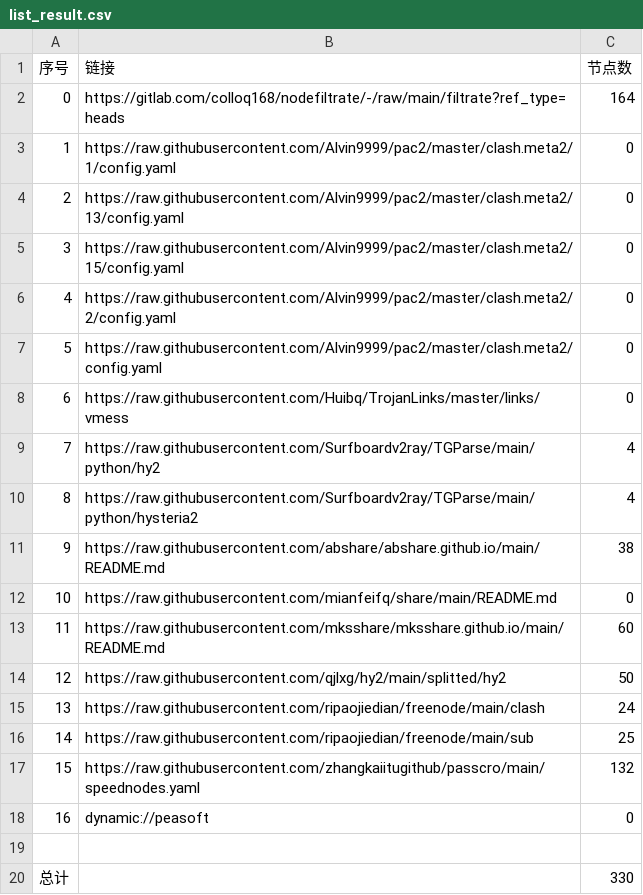
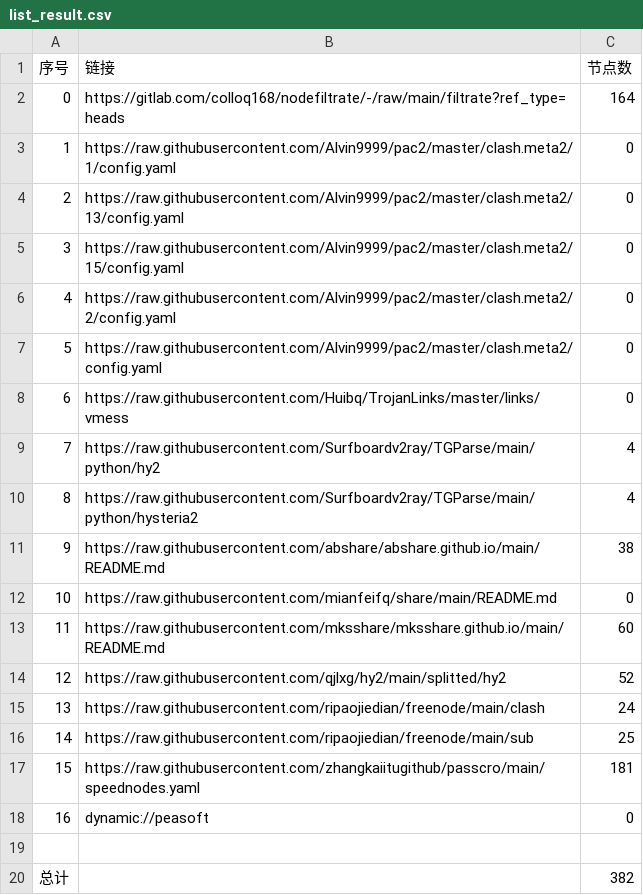
Before and after one commit to selinahair/NoMoreWalls, a CSV file: list_result.csv, drawn as a sheet.

```diff
--- a/list_result.csv
+++ b/list_result.csv
@@ -13,8 +13,8 @@
 11,https://raw.githubusercontent.com/mksshare/mksshare.github.io/main/README.md,60
-12,https://raw.githubusercontent.com/qjlxg/hy2/main/splitted/hy2,50
+12,https://raw.githubusercontent.com/qjlxg/hy2/main/splitted/hy2,52
 13,https://raw.githubusercontent.com/ripaojiedian/freenode/main/clash,24
 14,https://raw.githubusercontent.com/ripaojiedian/freenode/main/sub,25
-15,https://raw.githubusercontent.com/zhangkaiitugithub/passcro/main/speednodes.yaml,132
+15,https://raw.githubusercontent.com/zhangkaiitugithub/passcro/main/speednodes.yaml,181
 16,dynamic://peasoft,0
 
-总计,,330
+总计,,382
```
Also changed, not shown: 25 other files.
